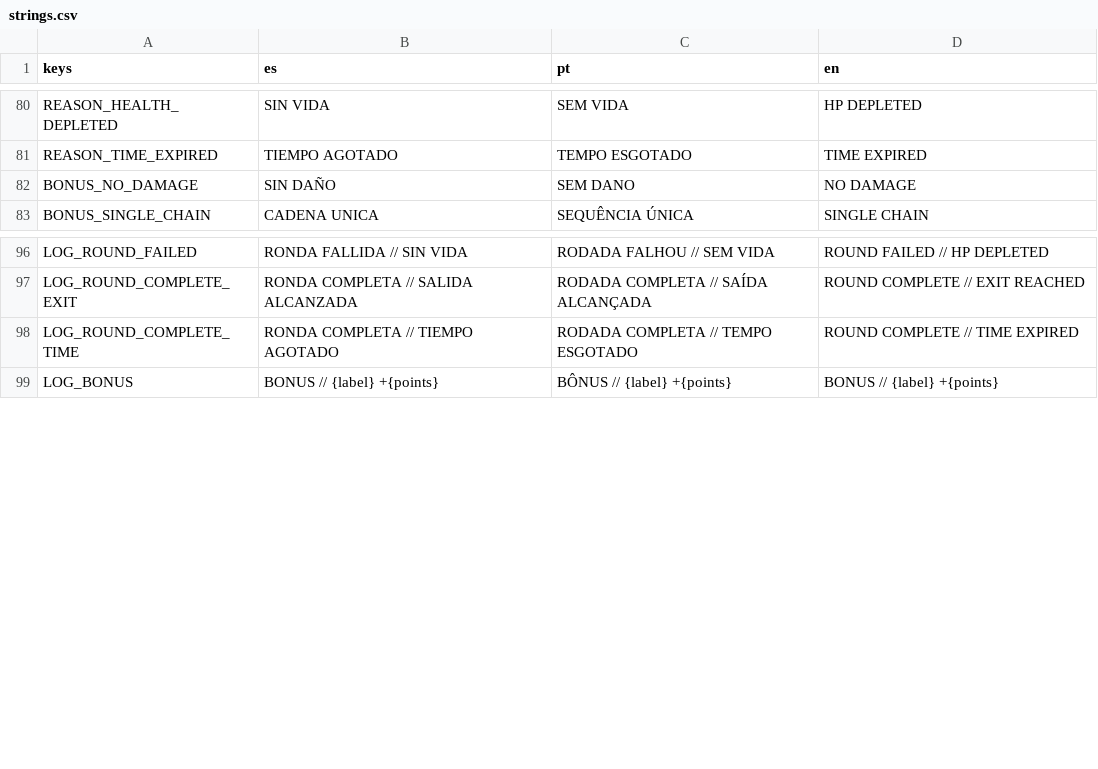
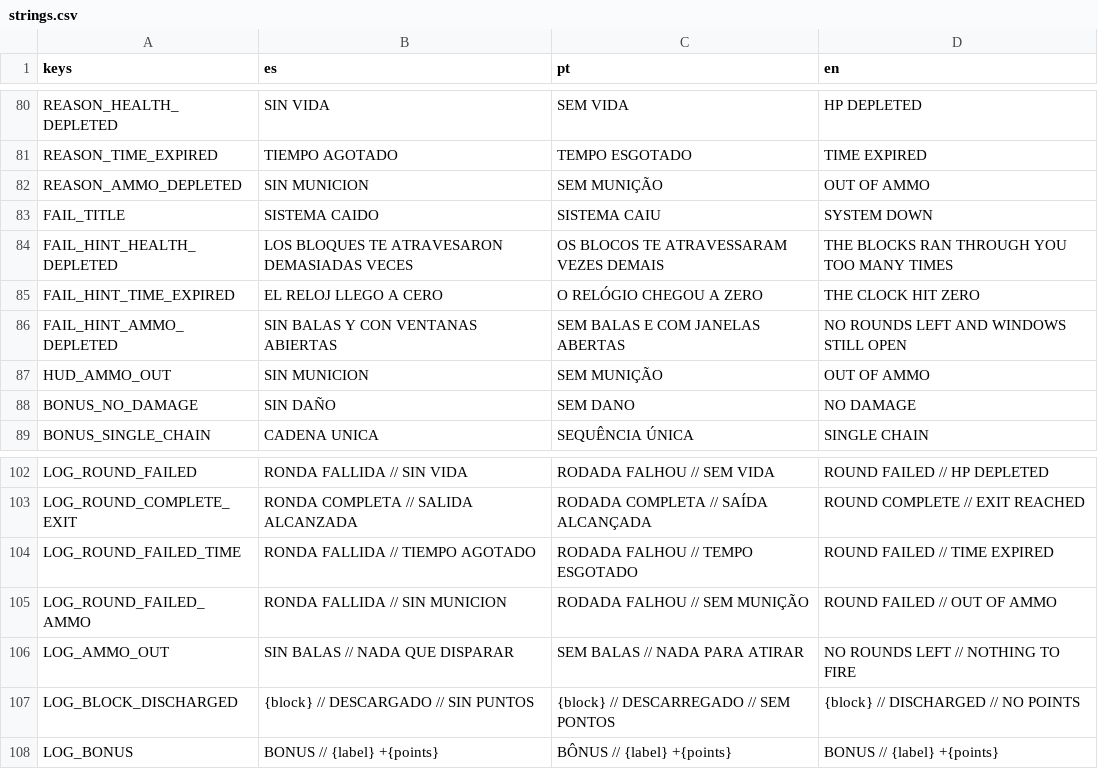
Before and after one commit to linkinmjs/procedural, a CSV file: resources/i18n/strings.csv, drawn as a sheet; only a part is shown, gaps mark what is left out; removed rows and columns are numbered as before the commit, all else as after; the diff names each change by its address in the sheet, - before the commit and + after, or states it on an @@ line.

```diff
--- a/resources/i18n/strings.csv
+++ b/resources/i18n/strings.csv
+row 82: REASON_AMMO_DEPLETED | SIN MUNICION | SEM MUNIÇÃO | OUT OF AMMO
+row 83: FAIL_TITLE | SISTEMA CAIDO | SISTEMA CAIU | SYSTEM DOWN
+row 84: FAIL_HINT_HEALTH_DEPLETED | LOS BLOQUES TE ATRAVESARON DEMASIADAS VECES | OS BLOCOS TE ATRAVESSARAM VEZES DEMAIS | THE BLOCKS RAN THROUGH YOU TOO MANY TIMES
+row 85: FAIL_HINT_TIME_EXPIRED | EL RELOJ LLEGO A CERO | O RELÓGIO CHEGOU A ZERO | THE CLOCK HIT ZERO
+row 86: FAIL_HINT_AMMO_DEPLETED | SIN BALAS Y CON VENTANAS ABIERTAS | SEM BALAS E COM JANELAS ABERTAS | NO ROUNDS LEFT AND WINDOWS STILL OPEN
+row 87: HUD_AMMO_OUT | SIN MUNICION | SEM MUNIÇÃO | OUT OF AMMO
-row 98: LOG_ROUND_COMPLETE_TIME | RONDA COMPLETA // TIEMPO AGOTADO | RODADA COMPLETA // TEMPO ESGOTADO | ROUND COMPLETE // TIME EXPIRED
+row 104: LOG_ROUND_FAILED_TIME | RONDA FALLIDA // TIEMPO AGOTADO | RODADA FALHOU // TEMPO ESGOTADO | ROUND FAILED // TIME EXPIRED
+row 105: LOG_ROUND_FAILED_AMMO | RONDA FALLIDA // SIN MUNICION | RODADA FALHOU // SEM MUNIÇÃO | ROUND FAILED // OUT OF AMMO
+row 106: LOG_AMMO_OUT | SIN BALAS // NADA QUE DISPARAR | SEM BALAS // NADA PARA ATIRAR | NO ROUNDS LEFT // NOTHING TO FIRE
+row 107: LOG_BLOCK_DISCHARGED | {block} // DESCARGADO // SIN PUNTOS | {block} // DESCARREGADO // SEM PONTOS | {block} // DISCHARGED // NO POINTS
```
Also changed, not shown: 36 other files.
